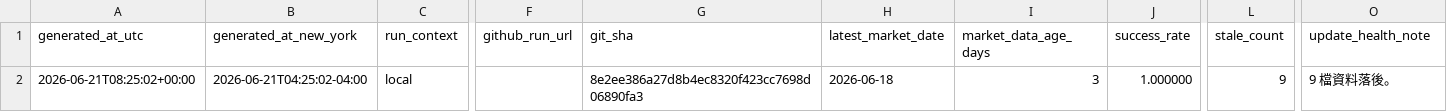
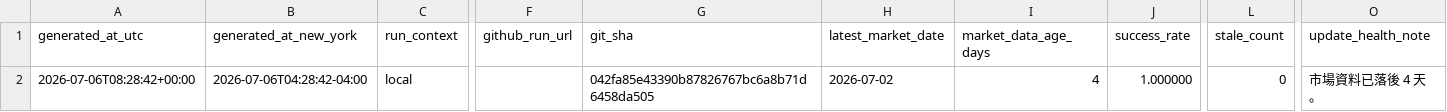
Before and after one commit to Dokal5/market-regime-monitor, a CSV file: outputs/update_health.csv, drawn as a sheet; only a part is shown, gaps mark what is left out; the diff names each change by its address in the sheet, - before the commit and + after, or states it on an @@ line.

```diff
--- a/outputs/update_health.csv
+++ b/outputs/update_health.csv
-A2 (generated_at_utc): 2026-06-21T08:25:02+00:00
+A2 (generated_at_utc): 2026-07-06T08:28:42+00:00
-B2 (generated_at_new_york): 2026-06-21T04:25:02-04:00
+B2 (generated_at_new_york): 2026-07-06T04:28:42-04:00
-G2 (git_sha): 8e2ee386a27d8b4ec8320f423cc7698d06890fa3
+G2 (git_sha): 042fa85e43390b87826767bc6a8b71d6458da505
-H2 (latest_market_date): 2026-06-18
+H2 (latest_market_date): 2026-07-02
-I2 (market_data_age_days): 3
+I2 (market_data_age_days): 4
-L2 (stale_count): 9
+L2 (stale_count): 0
-O2 (update_health_note): 9 檔資料落後。
+O2 (update_health_note): 市場資料已落後 4 天。
```
Also changed, not shown: outputs/data_quality.csv, outputs/history/industry_rotation_history.csv, 7 other files.
